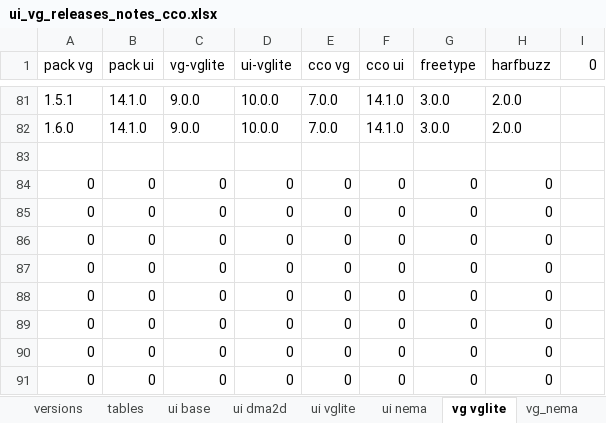
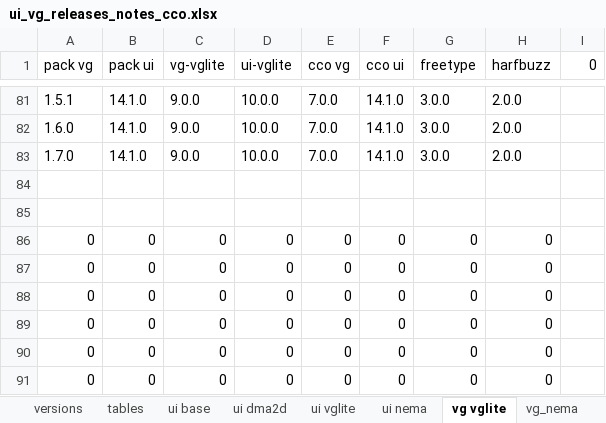
Before and after one commit to MicroEJ/docs, an Excel workbook: VEEPortingGuide/ui_vg_releases_notes_cco.xlsx, sheet vg vglite, drawn as a sheet; only a part is shown, gaps mark what is left out; values as stored, in another font and other column widths than the file's, no borders; removed rows and columns are numbered as before the commit, all else as after; the diff names each change by its address in the sheet, - before the commit and + after, or states it on an @@ line.

```diff
--- a/VEEPortingGuide/ui_vg_releases_notes_cco.xlsx (sheet vg vglite)
+++ b/VEEPortingGuide/ui_vg_releases_notes_cco.xlsx (sheet vg vglite)
+row 83: 1.7.0 | 14.1.0 | 9.0.0 | 10.0.0 | 7.0.0 | 14.1.0 | 3.0.0 | 2.0.0
-row 85: 0 | 0 | 0 | 0 | 0 | 0 | 0 | 0
+row 85: (empty)
-row 85: 0 | 0 | 0 | 0 | 0 | 0 | 0 | 0
```
Also changed, not shown: sheet tables, sheet vg_nema, sheet ui vglite, sheet ui base, sheet ui dma2d, sheet versions, formulas that keep their value, 5 other files.
